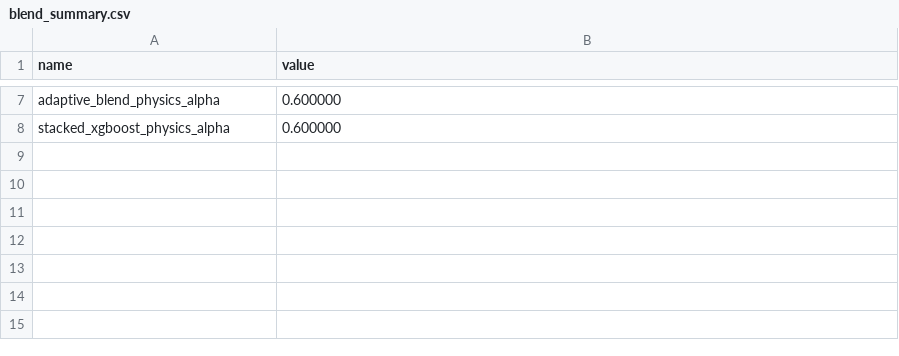
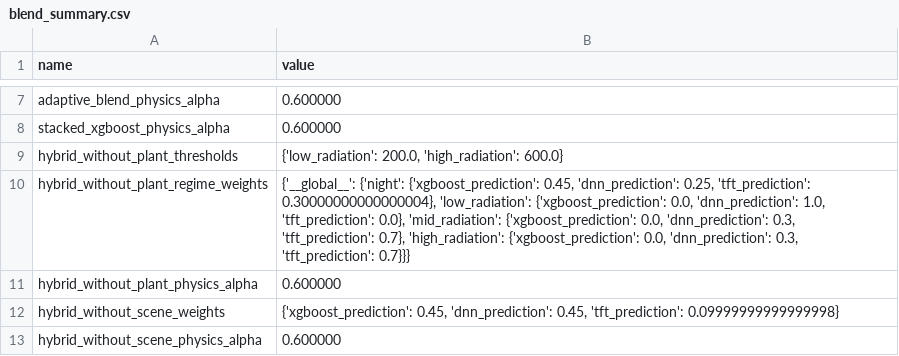
Before and after one commit to six-ssp/power, a CSV file: artifacts/metrics/blend_summary.csv, drawn as a sheet; only a part is shown, gaps mark what is left out; the diff covers the shown part only.

Commit message:
Update forecasting pipeline and robustness artifacts

```diff
--- a/artifacts/metrics/blend_summary.csv
+++ b/artifacts/metrics/blend_summary.csv
@@ -8 +8,6 @@ adaptive_blend_physics_alpha,0.600000
 stacked_xgboost_physics_alpha,0.600000
+hybrid_without_plant_thresholds,"{'low_radiation': 200.0, 'high_radiation': 600.0}"
+hybrid_without_plant_regime_weights,"{'__global__': {'night': {'xgboost_prediction': 0.45, 'dnn_prediction': 0.25, 'tft_prediction': 0.30000000000000004}, 'low_radiation': {'xgboost_prediction': 0.0, 'dnn_prediction': 1.0, 'tft_prediction': 0.0}, 'mid_radiation': {'xgboost_prediction': 0.0, 'dnn_prediction': 0.3, 'tft_prediction': 0.7}, 'high_radiation': {'xgboost_prediction': 0.0, 'dnn_prediction': 0.3, 'tft_prediction': 0.7}}}"
+hybrid_without_plant_physics_alpha,0.600000
+hybrid_without_scene_weights,"{'xgboost_prediction': 0.45, 'dnn_prediction': 0.45, 'tft_prediction': 0.09999999999999998}"
+hybrid_without_scene_physics_alpha,0.600000
```
Also changed, not shown: 2 added rows, 2 removed rows and 3 edited cells elsewhere in this file, artifacts/metrics/ablation_metrics.csv, artifacts/metrics/baseline_metrics.csv, 40 other files.
